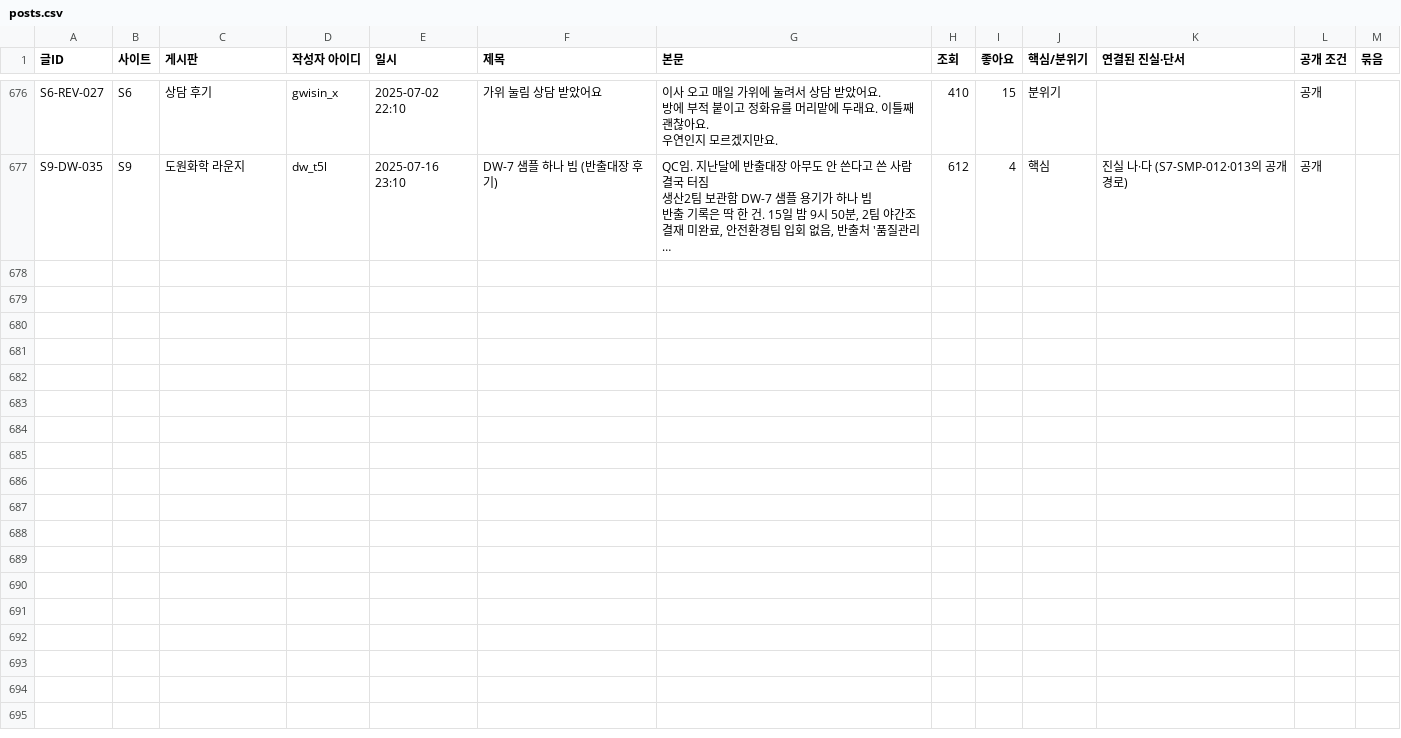
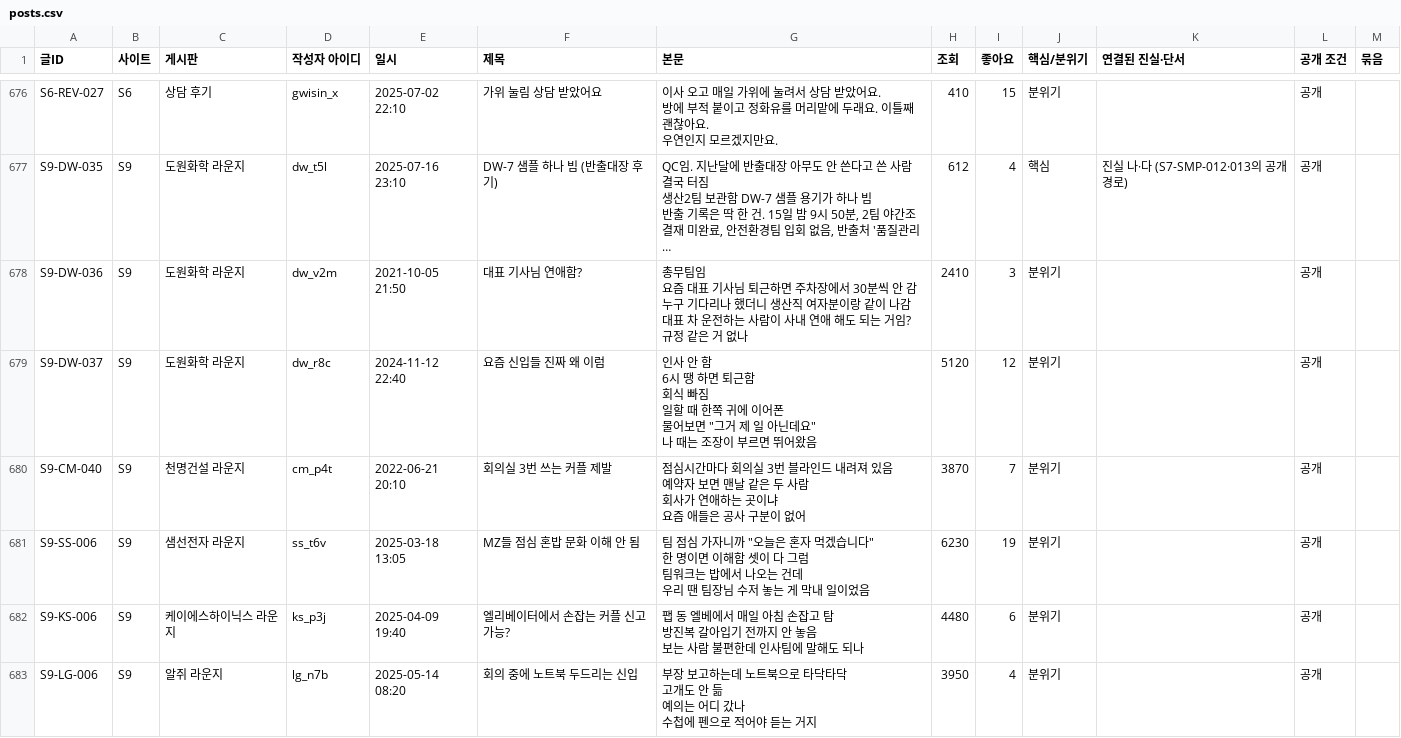
Before and after one commit to AnnieHa1002/haewon-web, a CSV file: data/posts.csv, drawn as a sheet; only a part is shown, gaps mark what is left out; long unchanged cells end in …; ↵ is a line break in a cell; the diff names each change by its address in the sheet, - before the commit and + after, or states it on an @@ line.

```diff
--- a/data/posts.csv
+++ b/data/posts.csv
+row 678: S9-DW-036 | S9 | 도원화학 라운지 | dw_v2m | 2021-10-05 21:50 | 대표 기사님 연애함? | 총무팀임 ↵ 요즘 대표 기사님 퇴근하면 주차장에서 30분씩 안 감 ↵ 누구 기다리나 했더니 생산직 여자분이랑 같이 나감 ↵ 대표 차 운전하는 사람이 사내 연애 해도 되는 거임? ↵ 규정 같은 거 없나 | 2410 | 3 | 분위기 |  | 공개
+row 679: S9-DW-037 | S9 | 도원화학 라운지 | dw_r8c | 2024-11-12 22:40 | 요즘 신입들 진짜 왜 이럼 | 인사 안 함 ↵ 6시 땡 하면 퇴근함 ↵ 회식 빠짐 ↵ 일할 때 한쪽 귀에 이어폰 ↵ 물어보면 "그거 제 일 아닌데요" ↵ 나 때는 조장이 부르면 뛰어왔음 | 5120 | 12 | 분위기 |  | 공개
+row 680: S9-CM-040 | S9 | 천명건설 라운지 | cm_p4t | 2022-06-21 20:10 | 회의실 3번 쓰는 커플 제발 | 점심시간마다 회의실 3번 블라인드 내려져 있음 ↵ 예약자 보면 맨날 같은 두 사람 ↵ 회사가 연애하는 곳이냐 ↵ 요즘 애들은 공사 구분이 없어 | 3870 | 7 | 분위기 |  | 공개
+row 681: S9-SS-006 | S9 | 샘선전자 라운지 | ss_t6v | 2025-03-18 13:05 | MZ들 점심 혼밥 문화 이해 안 됨 | 팀 점심 가자니까 "오늘은 혼자 먹겠습니다" ↵ 한 명이면 이해함 셋이 다 그럼 ↵ 팀워크는 밥에서 나오는 건데 ↵ 우리 땐 팀장님 수저 놓는 게 막내 일이었음 | 6230 | 19 | 분위기 |  | 공개
+row 682: S9-KS-006 | S9 | 케이에스하이닉스 라운지 | ks_p3j | 2025-04-09 19:40 | 엘리베이터에서 손잡는 커플 신고 가능? | 팹 동 엘베에서 매일 아침 손잡고 탐 ↵ 방진복 갈아입기 전까지 안 놓음 ↵ 보는 사람 불편한데 인사팀에 말해도 되나 | 4480 | 6 | 분위기 |  | 공개
+row 683: S9-LG-006 | S9 | 알쥐 라운지 | lg_n7b | 2025-05-14 08:20 | 회의 중에 노트북 두드리는 신입 | 부장 보고하는데 노트북으로 타닥타닥 ↵ 고개도 안 듦 ↵ 예의는 어디 갔나 ↵ 수첩에 펜으로 적어야 듣는 거지 | 3950 | 4 | 분위기 |  | 공개
```
Also changed, not shown: data/comments.csv, data/users.csv, 1 other file.
